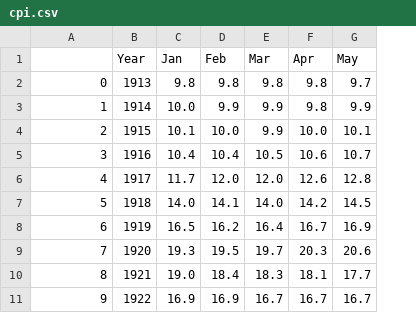
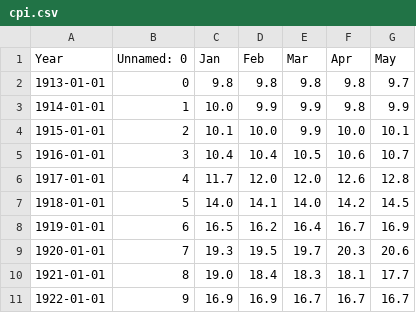
Before and after one commit to krishna-panchap/163-Final-Project, a CSV file: datasets/cpi.csv, drawn as a sheet; only a part is shown; removed rows and columns are numbered as before the commit, all else as after; the diff names each change by its address in the sheet, - before the commit and + after, or states it on an @@ line.

Commit message:
chaged cpi data to time series

```diff
--- a/datasets/cpi.csv
+++ b/datasets/cpi.csv
+column A (Year), rows 2-11: 1913-01-01 | 1914-01-01 | 1915-01-01 | 1916-01-01 | 1917-01-01 | 1918-01-01 | 1919-01-01 | 1920-01-01 | 1921-01-01 | 1922-01-01
-column B (Year), rows 2-11: 1913 | 1914 | 1915 | 1916 | 1917 | 1918 | 1919 | 1920 | 1921 | 1922
-B1: (empty)
+B1: Unnamed: 0
```
Also changed, not shown: 1 other file.
